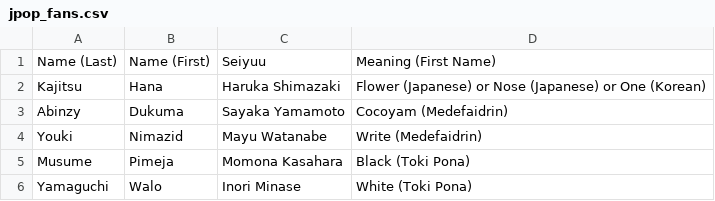
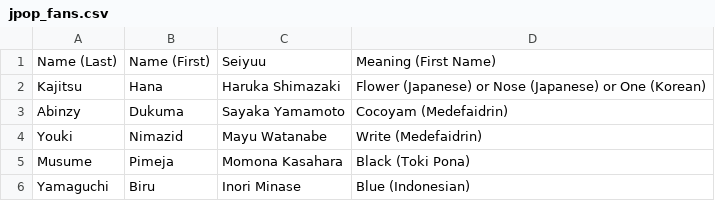
Before and after one commit to TG635-alt126xA/ExtendedMaster113, a CSV file: jpop_fans.csv, drawn as a sheet.

Commit message:
Update jpop_fans.csv

```diff
--- a/jpop_fans.csv
+++ b/jpop_fans.csv
@@ -5,2 +5,2 @@ Youki,Nimazid,Mayu Watanabe,Write (Medefaidrin)
 Musume,Pimeja,Momona Kasahara,Black (Toki Pona)
-Yamaguchi,Walo,Inori Minase,White (Toki Pona)
+Yamaguchi,Biru,Inori Minase,Blue (Indonesian)
```
